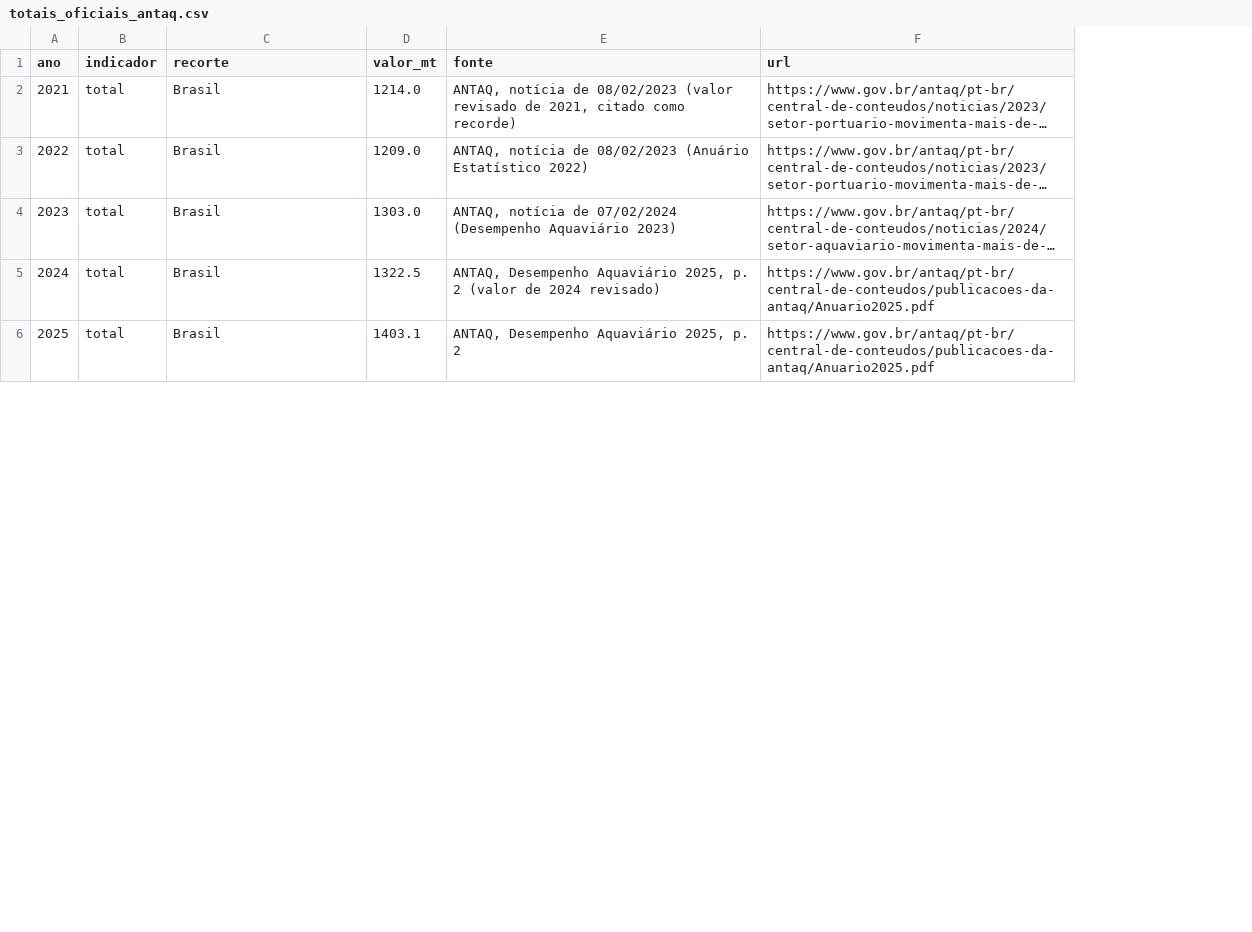
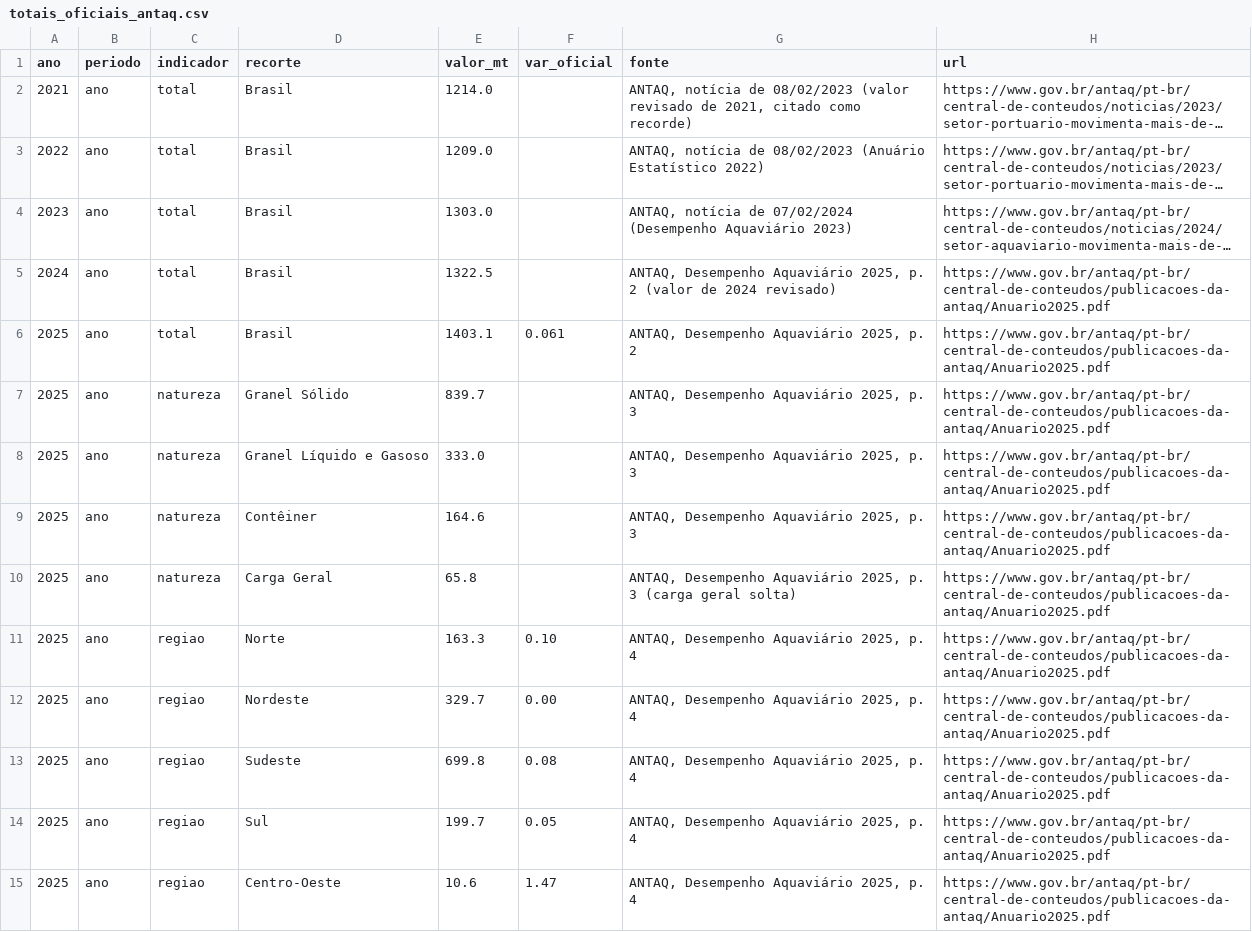
Before and after one commit to gorc-supply/raio-x-portuario, a CSV file: etl/referencias/totais_oficiais_antaq.csv, drawn as a sheet; only a part is shown; long unchanged cells end in …; the diff covers the shown part only; the diff names each change by its address in the sheet, - before the commit and + after, or states it on an @@ line.

```diff
--- a/etl/referencias/totais_oficiais_antaq.csv
+++ b/etl/referencias/totais_oficiais_antaq.csv
+column B (periodo), rows 2-6: all ano
+column F (var_oficial), row 6: 0.061
+row 7: 2025 | ano | natureza | Granel Sólido | 839.7 |  | ANTAQ, Desempenho Aquaviário 2025, p. 3 | https://www.gov.br/antaq/pt-br/central-de-conteudos/publicacoes-da-antaq/Anuario2025.pdf
+row 8: 2025 | ano | natureza | Granel Líquido e Gasoso | 333.0 |  | ANTAQ, Desempenho Aquaviário 2025, p. 3 | https://www.gov.br/antaq/pt-br/central-de-conteudos/publicacoes-da-antaq/Anuario2025.pdf
+row 9: 2025 | ano | natureza | Contêiner | 164.6 |  | ANTAQ, Desempenho Aquaviário 2025, p. 3 | https://www.gov.br/antaq/pt-br/central-de-conteudos/publicacoes-da-antaq/Anuario2025.pdf
+row 10: 2025 | ano | natureza | Carga Geral | 65.8 |  | ANTAQ, Desempenho Aquaviário 2025, p. 3 (carga geral solta) | https://www.gov.br/antaq/pt-br/central-de-conteudos/publicacoes-da-antaq/Anuario2025.pdf
+row 11: 2025 | ano | regiao | Norte | 163.3 | 0.10 | ANTAQ, Desempenho Aquaviário 2025, p. 4 | https://www.gov.br/antaq/pt-br/central-de-conteudos/publicacoes-da-antaq/Anuario2025.pdf
+row 12: 2025 | ano | regiao | Nordeste | 329.7 | 0.00 | ANTAQ, Desempenho Aquaviário 2025, p. 4 | https://www.gov.br/antaq/pt-br/central-de-conteudos/publicacoes-da-antaq/Anuario2025.pdf
+row 13: 2025 | ano | regiao | Sudeste | 699.8 | 0.08 | ANTAQ, Desempenho Aquaviário 2025, p. 4 | https://www.gov.br/antaq/pt-br/central-de-conteudos/publicacoes-da-antaq/Anuario2025.pdf
+row 14: 2025 | ano | regiao | Sul | 199.7 | 0.05 | ANTAQ, Desempenho Aquaviário 2025, p. 4 | https://www.gov.br/antaq/pt-br/central-de-conteudos/publicacoes-da-antaq/Anuario2025.pdf
+row 15: 2025 | ano | regiao | Centro-Oeste | 10.6 | 1.47 | ANTAQ, Desempenho Aquaviário 2025, p. 4 | https://www.gov.br/antaq/pt-br/central-de-conteudos/publicacoes-da-antaq/Anuario2025.pdf
```
Also changed, not shown: 13 added rows elsewhere in this file, data/processed/dInstalacao.csv, data/processed/dMercadoria.csv, 32 other files.
